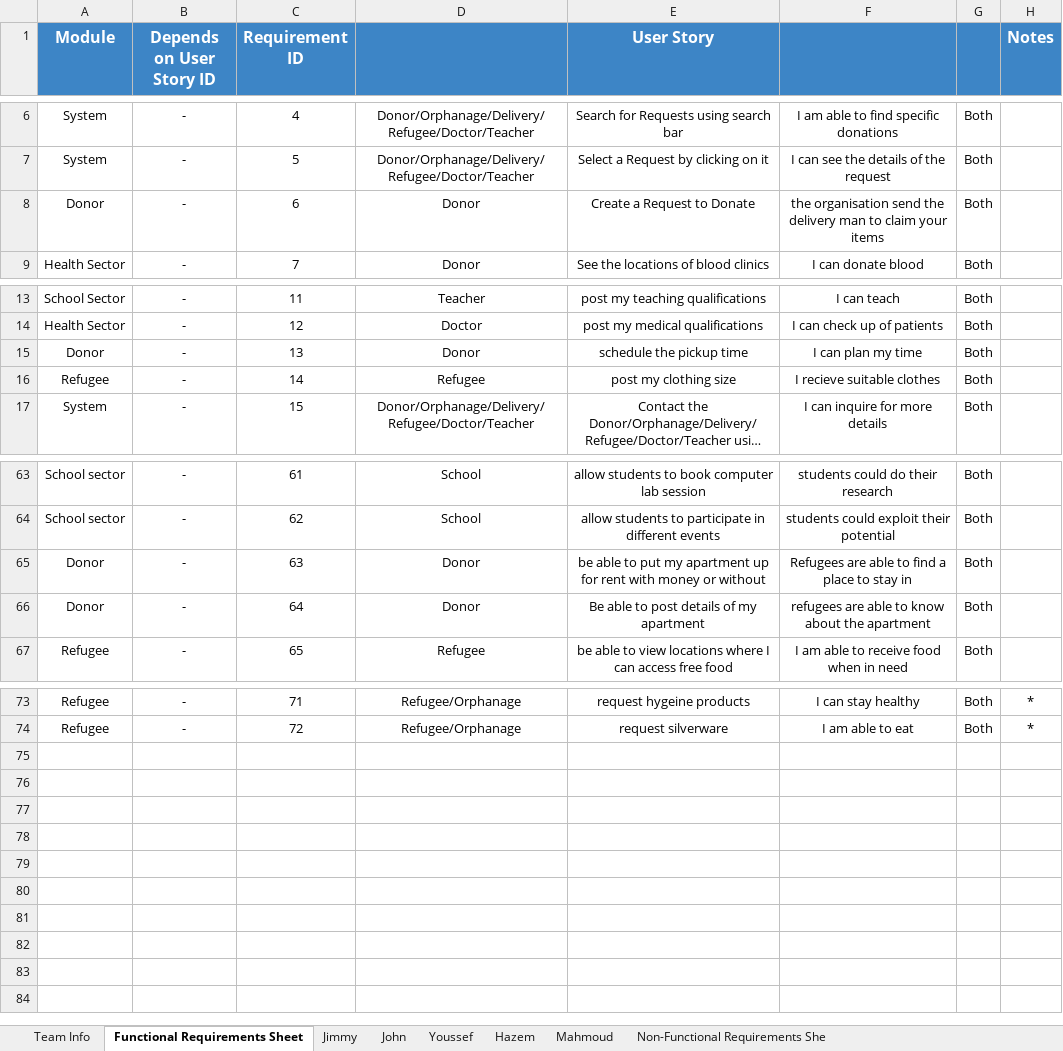
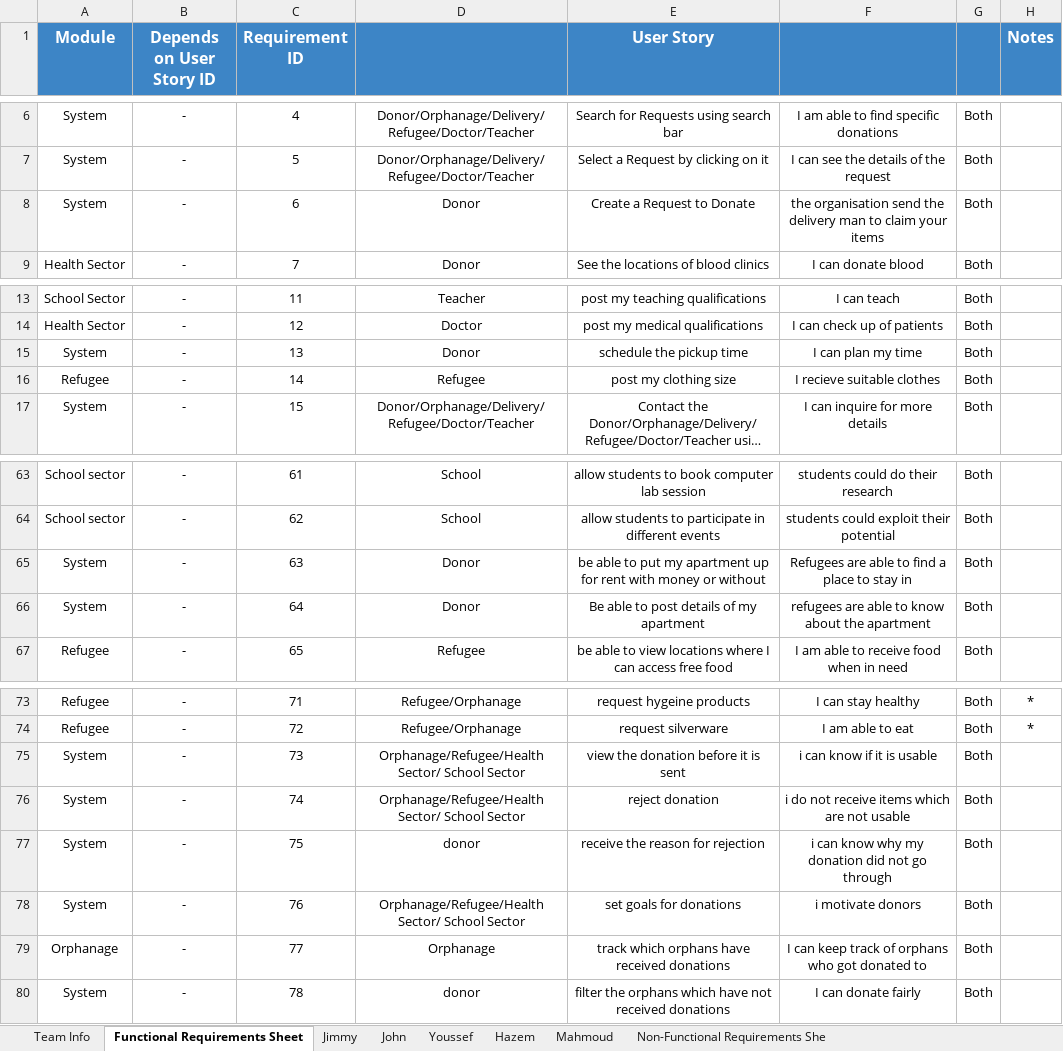
Before and after one commit to MahmoudHegazy-01/dora-the-explorer, an Excel workbook: CSEN603 - RequirementsTemplateM1.xlsx, sheet Functional Requirements Sheet, drawn as a sheet; only a part is shown, gaps mark what is left out; long unchanged cells end in …; values as stored, in another font and other column widths than the file's, no borders; the diff names each change by its address in the sheet, - before the commit and + after, or states it on an @@ line.

Commit message:
Update CSEN603 - RequirementsTemplateM1.xlsx

```diff
--- a/CSEN603 - RequirementsTemplateM1.xlsx (sheet Functional Requirements Sheet)
+++ b/CSEN603 - RequirementsTemplateM1.xlsx (sheet Functional Requirements Sheet)
-A8 (Module): Donor
+A8 (Module): System
-A15 (Module): Donor
+A15 (Module): System
-A65:A66 (Module): Donor
+A65:A66 (Module): System
+row 75: System | - | 73 | Orphanage/Refugee/Health Sector/ School Sector | view the donation before it is sent | i can know if it is usable | Both
+row 76: System | - | 74 | Orphanage/Refugee/Health Sector/ School Sector | reject donation | i do not receive items which are not usable | Both
+row 77: System | - | 75 | donor | receive the reason for rejection | i can know why my donation did not go through | Both
+row 78: System | - | 76 | Orphanage/Refugee/Health Sector/ School Sector | set goals for donations | i motivate donors | Both
+row 79: Orphanage | - | 77 | Orphanage | track which orphans have received donations | I can keep track of orphans who got donated to | Both
+row 80: System | - | 78 | donor | filter the orphans which have not received donations | I can donate fairly | Both
```
Also changed, not shown: sheet Mahmoud, sheet Jimmy.
